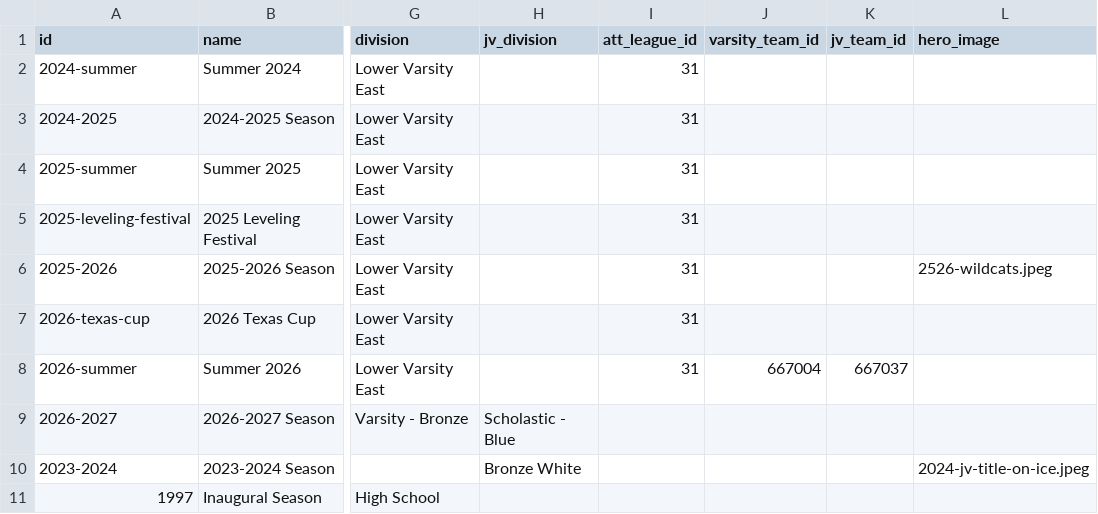
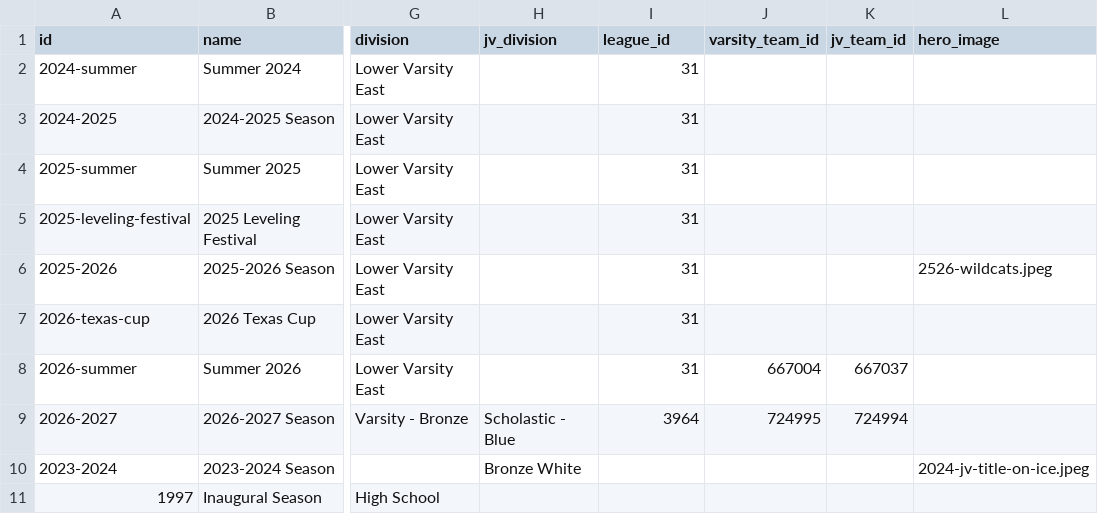
Before and after one commit to PlanoWildcatsHockey/pwha-site, a CSV file: sources/seasons.csv, drawn as a sheet; only a part is shown, gaps mark what is left out; the diff names each change by its address in the sheet, - before the commit and + after, or states it on an @@ line.

```diff
--- a/sources/seasons.csv
+++ b/sources/seasons.csv
-I1: att_league_id
+I1: league_id
-I9 (league_id): (empty)
+I9 (league_id): 3964
-J9 (varsity_team_id): (empty)
+J9 (varsity_team_id): 724995
-K9 (jv_team_id): (empty)
+K9 (jv_team_id): 724994
```
Also changed, not shown: 4 other files.
